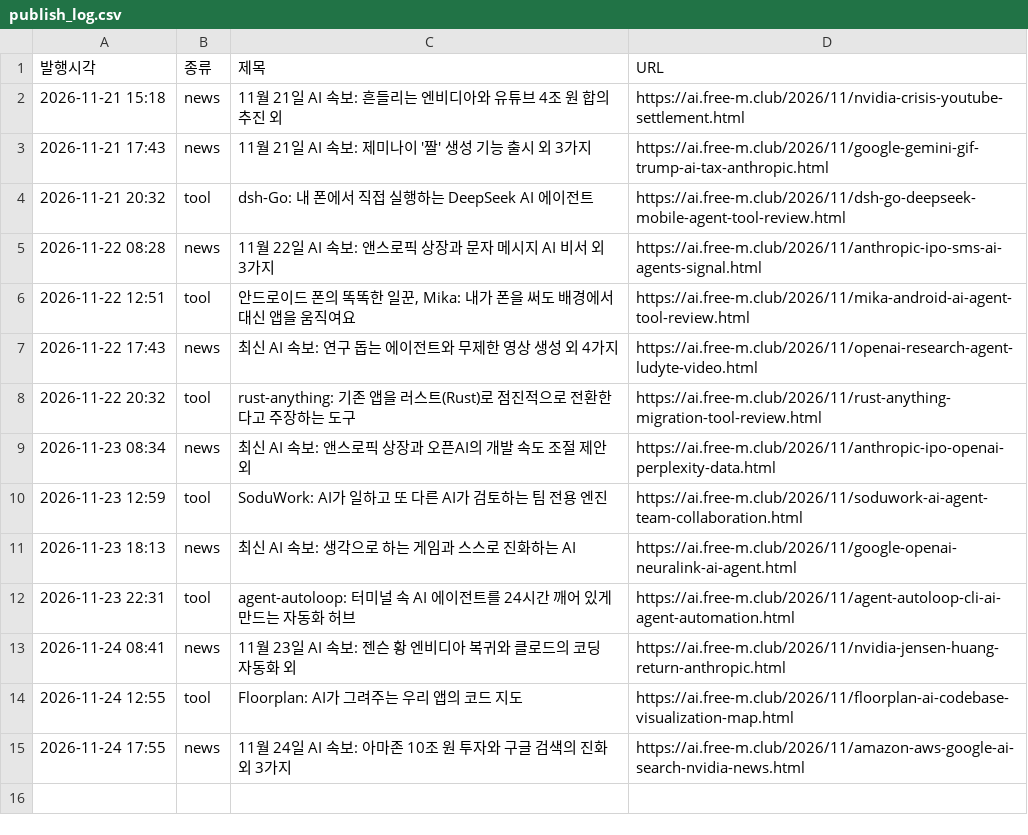
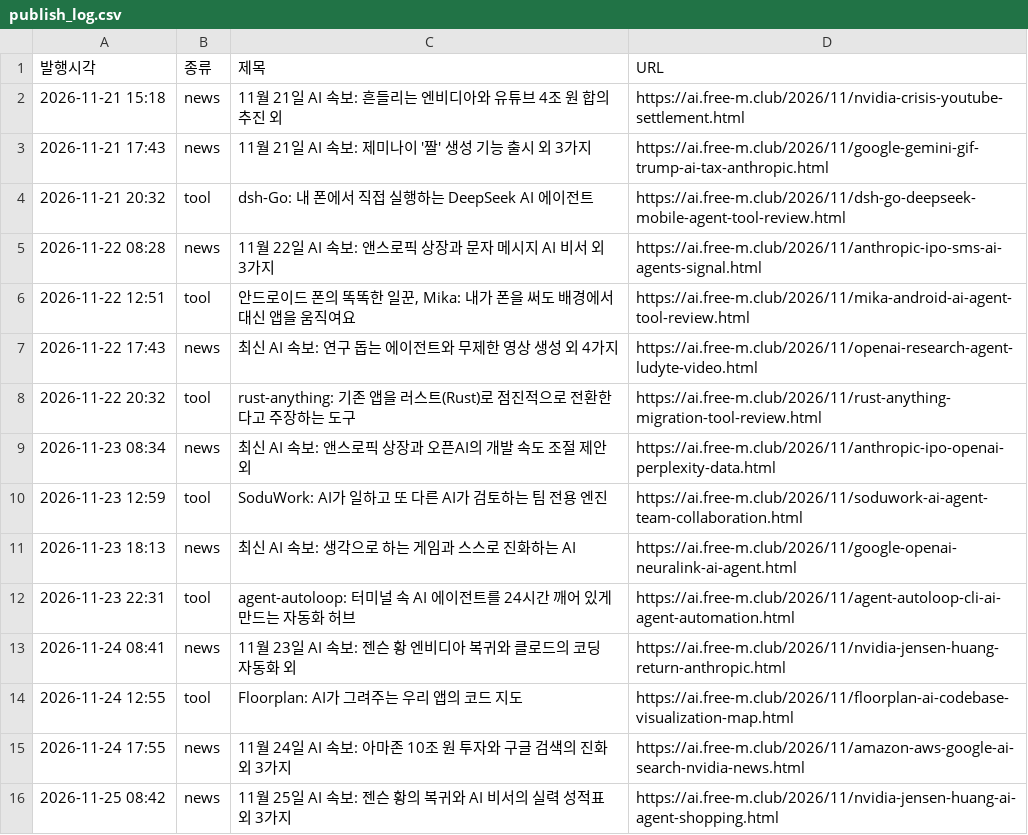
Before and after one commit to tjstkd-cell/maeil-ai, a CSV file: data/publish_log.csv, drawn as a sheet; the diff names each change by its address in the sheet, - before the commit and + after, or states it on an @@ line.

```diff
--- a/data/publish_log.csv
+++ b/data/publish_log.csv
+row 16: 2026-11-25 08:42 | news | 11월 25일 AI 속보: 젠슨 황의 복귀와 AI 비서의 실력 성적표 외 3가지 | https://ai.free-m.club/2026/11/nvidia-jensen-huang-ai-agent-shopping.html
```
Also changed, not shown: 1 other file.
